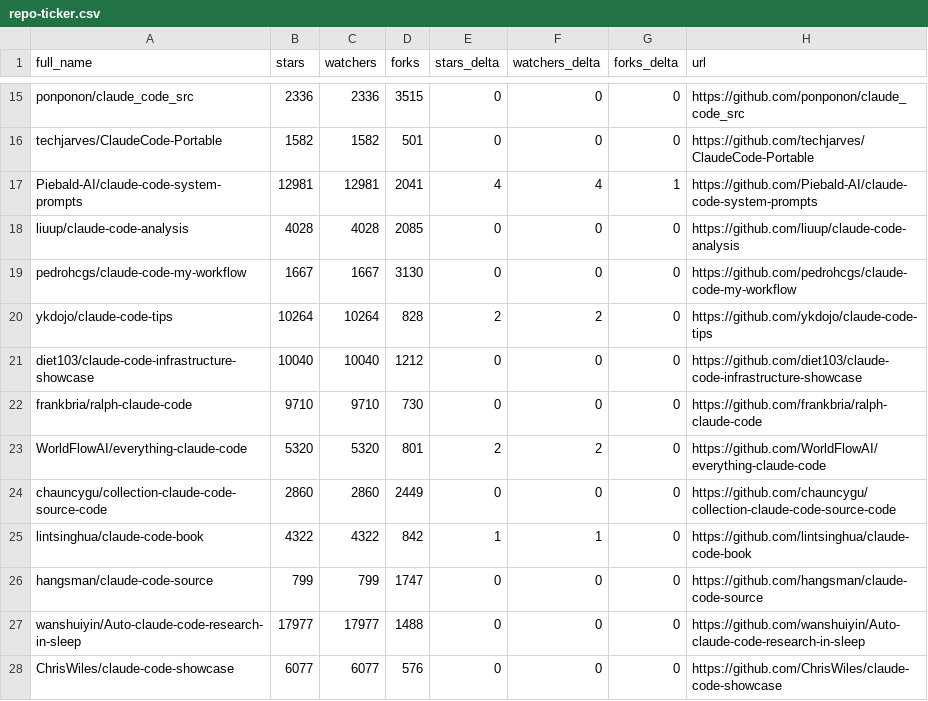
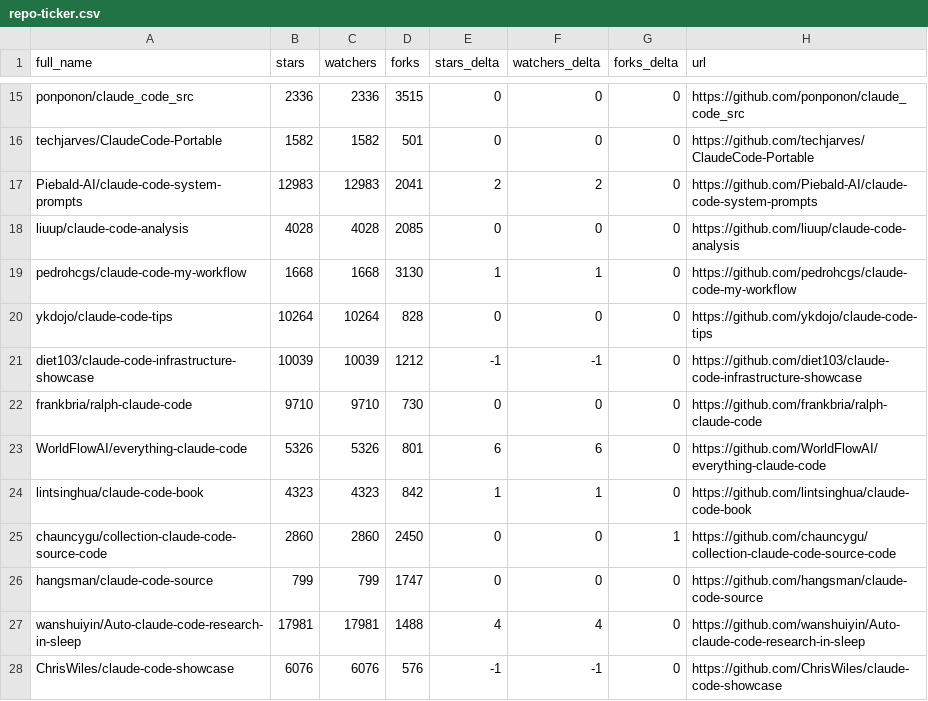
Before and after one commit to deepshal99/awesome-claude-code, a CSV file: data/repo-ticker.csv, drawn as a sheet; only a part is shown, gaps mark what is left out; the diff covers the shown part only.

```diff
--- a/data/repo-ticker.csv
+++ b/data/repo-ticker.csv
@@ -16,13 +16,13 @@ ponponon/claude_code_src,2336,2336,3515,0,0,0,https://github.com/ponponon/claude
 techjarves/ClaudeCode-Portable,1582,1582,501,0,0,0,https://github.com/techjarves/ClaudeCode-Portable
-Piebald-AI/claude-code-system-prompts,12981,12981,2041,4,4,1,https://github.com/Piebald-AI/claude-code-system-prompts
+Piebald-AI/claude-code-system-prompts,12983,12983,2041,2,2,0,https://github.com/Piebald-AI/claude-code-system-prompts
 liuup/claude-code-analysis,4028,4028,2085,0,0,0,https://github.com/liuup/claude-code-analysis
-pedrohcgs/claude-code-my-workflow,1667,1667,3130,0,0,0,https://github.com/pedrohcgs/claude-code-my-workflow
-ykdojo/claude-code-tips,10264,10264,828,2,2,0,https://github.com/ykdojo/claude-code-tips
-diet103/claude-code-infrastructure-showcase,10040,10040,1212,0,0,0,https://github.com/diet103/claude-code-infrastructure-showcase
+pedrohcgs/claude-code-my-workflow,1668,1668,3130,1,1,0,https://github.com/pedrohcgs/claude-code-my-workflow
+ykdojo/claude-code-tips,10264,10264,828,0,0,0,https://github.com/ykdojo/claude-code-tips
+diet103/claude-code-infrastructure-showcase,10039,10039,1212,-1,-1,0,https://github.com/diet103/claude-code-infrastructure-showcase
 frankbria/ralph-claude-code,9710,9710,730,0,0,0,https://github.com/frankbria/ralph-claude-code
-WorldFlowAI/everything-claude-code,5320,5320,801,2,2,0,https://github.com/WorldFlowAI/everything-claude-code
-chauncygu/collection-claude-code-source-code,2860,2860,2449,0,0,0,https://github.com/chauncygu/collection-claude-code-source-code
-lintsinghua/claude-code-book,4322,4322,842,1,1,0,https://github.com/lintsinghua/claude-code-book
+WorldFlowAI/everything-claude-code,5326,5326,801,6,6,0,https://github.com/WorldFlowAI/everything-claude-code
+lintsinghua/claude-code-book,4323,4323,842,1,1,0,https://github.com/lintsinghua/claude-code-book
+chauncygu/collection-claude-code-source-code,2860,2860,2450,0,0,1,https://github.com/chauncygu/collection-claude-code-source-code
 hangsman/claude-code-source,799,799,1747,0,0,0,https://github.com/hangsman/claude-code-source
-wanshuiyin/Auto-claude-code-research-in-sleep,17977,17977,1488,0,0,0,https://github.com/wanshuiyin/Auto-claude-code-research-in-sleep
-ChrisWiles/claude-code-showcase,6077,6077,576,0,0,0,https://github.com/ChrisWiles/claude-code-showcase
+wanshuiyin/Auto-claude-code-research-in-sleep,17981,17981,1488,4,4,0,https://github.com/wanshuiyin/Auto-claude-code-research-in-sleep
+ChrisWiles/claude-code-showcase,6076,6076,576,-1,-1,0,https://github.com/ChrisWiles/claude-code-showcase
```
Also changed, not shown: 3 added rows, 3 removed rows, 3 moved rows and 100 edited cells elsewhere in this file, 2 other files.
